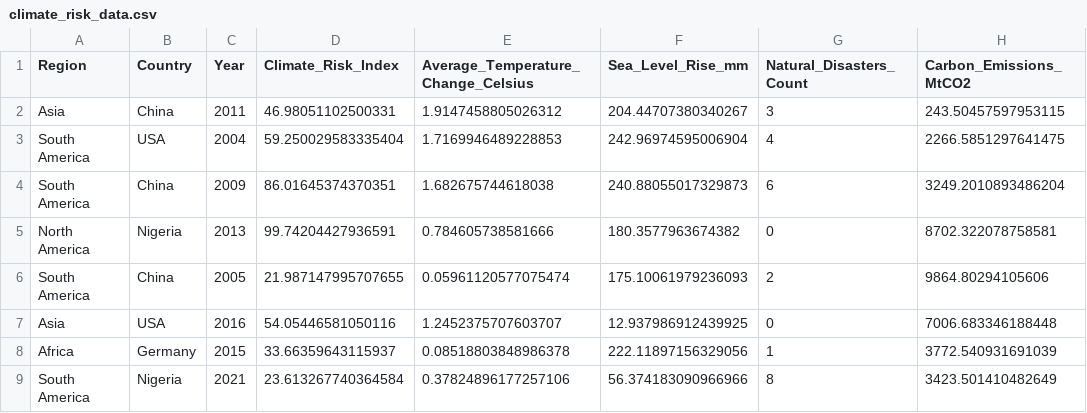
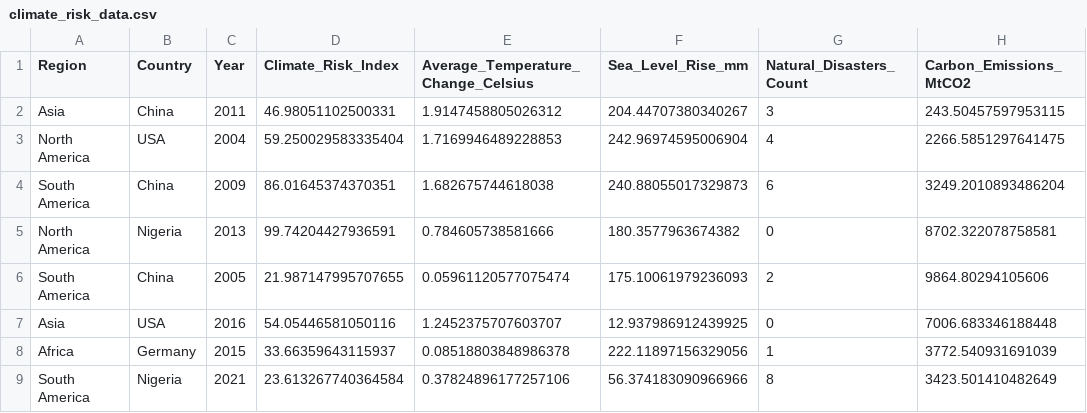
Before and after one commit to sahuguet/climate-risk, a CSV file: climate_risk_data.csv, drawn as a sheet; only a part is shown; the diff names each change by its address in the sheet, - before the commit and + after, or states it on an @@ line.

Commit message:
Update climate_risk_data.csv
Fixing continent for USA

```diff
--- a/climate_risk_data.csv
+++ b/climate_risk_data.csv
-A3 (Region): South America
+A3 (Region): North America
```
